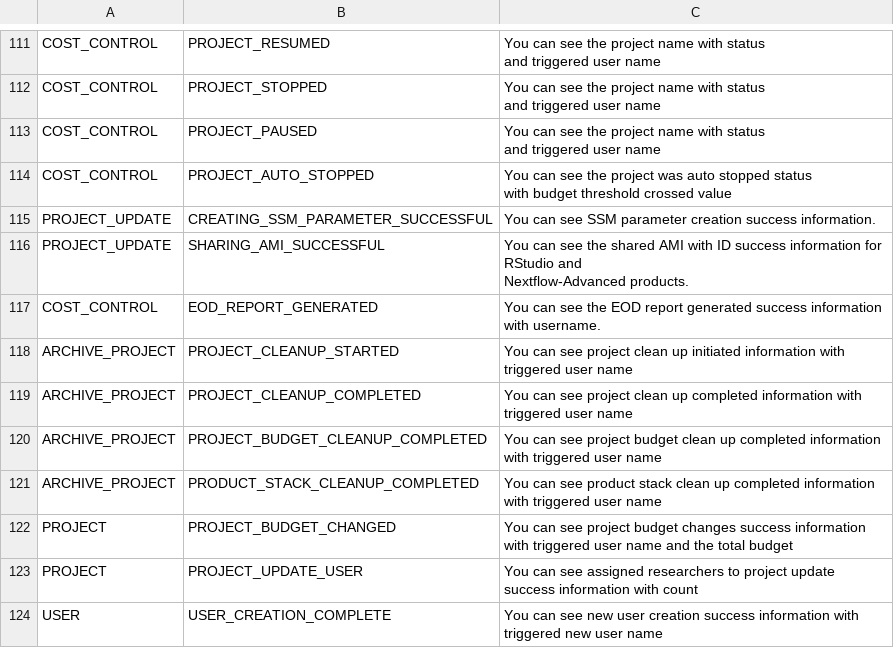
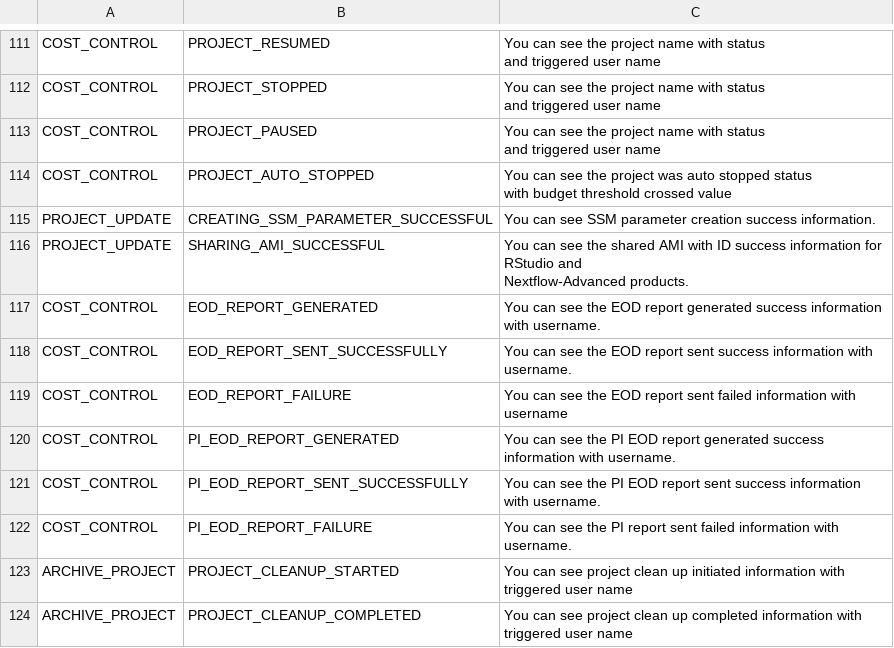
Before and after one commit to RLOpenCatalyst/rg-doc, a CSV file: source/AppendixD.csv, drawn as a sheet; only a part is shown, gaps mark what is left out; the shorter side is filled out with more unchanged rows.

```diff
--- a/source/AppendixD.csv
+++ b/source/AppendixD.csv
@@ -126,2 +126,7 @@ Nextflow-Advanced products."
 COST_CONTROL,EOD_REPORT_GENERATED,You can see the EOD report generated success information with username.
+COST_CONTROL,EOD_REPORT_SENT_SUCCESSFULLY,You can see the EOD report sent success information with username.
+COST_CONTROL,EOD_REPORT_FAILURE,You can see the EOD report sent failed information with username
+COST_CONTROL,PI_EOD_REPORT_GENERATED,You can see the PI EOD report generated success information with username.
+COST_CONTROL,PI_EOD_REPORT_SENT_SUCCESSFULLY,You can see the PI EOD report sent success information with username.
+COST_CONTROL,PI_EOD_REPORT_FAILURE,You can see the PI report sent failed information with username.
 ARCHIVE_PROJECT,PROJECT_CLEANUP_STARTED,You can see project clean up initiated information with triggered user name
```
Also changed, not shown: source/AppendixB.csv, source/AppendixC.csv, 28 other files.
